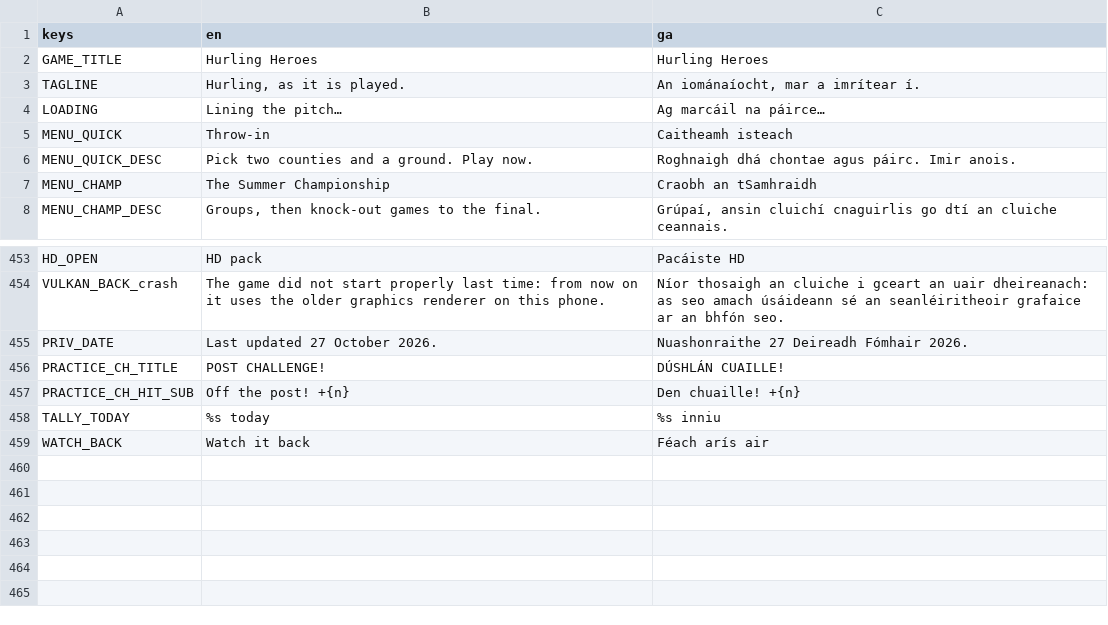
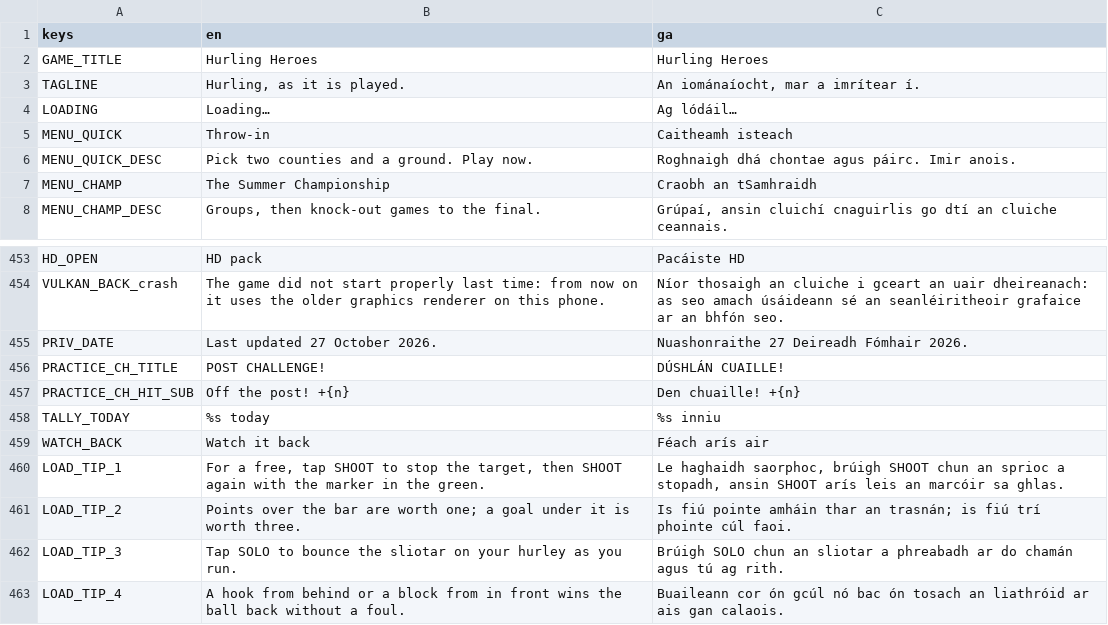
Before and after one commit to joshnason8-lab/ghost-kit-pages, a CSV file: hurling-game/i18n/strings.csv, drawn as a sheet; only a part is shown, gaps mark what is left out.

```diff
--- a/hurling-game/i18n/strings.csv
+++ b/hurling-game/i18n/strings.csv
@@ -3,3 +3,3 @@ GAME_TITLE,Hurling Heroes,Hurling Heroes
 TAGLINE,"Hurling, as it is played.","An iománaíocht, mar a imrítear í."
-LOADING,Lining the pitch…,Ag marcáil na páirce…
+LOADING,Loading…,Ag lódáil…
 MENU_QUICK,Throw-in,Caitheamh isteach
@@ -459 +459,5 @@ TALLY_TODAY,%s today,%s inniu
 WATCH_BACK,Watch it back,Féach arís air
+LOAD_TIP_1,"For a free, tap SHOOT to stop the target, then SHOOT again with the marker in the green.","Le haghaidh saorphoc, brúigh SHOOT chun an sprioc a stopadh, ansin SHOOT arís leis an marcóir sa ghlas."
+LOAD_TIP_2,Points over the bar are worth one; a goal under it is worth three.,Is fiú pointe amháin thar an trasnán; is fiú trí phointe cúl faoi.
+LOAD_TIP_3,Tap SOLO to bounce the sliotar on your hurley as you run.,Brúigh SOLO chun an sliotar a phreabadh ar do chamán agus tú ag rith.
+LOAD_TIP_4,A hook from behind or a block from in front wins the ball back without a foul.,Buaileann cor ón gcúl nó bac ón tosach an liathróid ar ais gan calaois.
```
Also changed, not shown: 30 other files.
